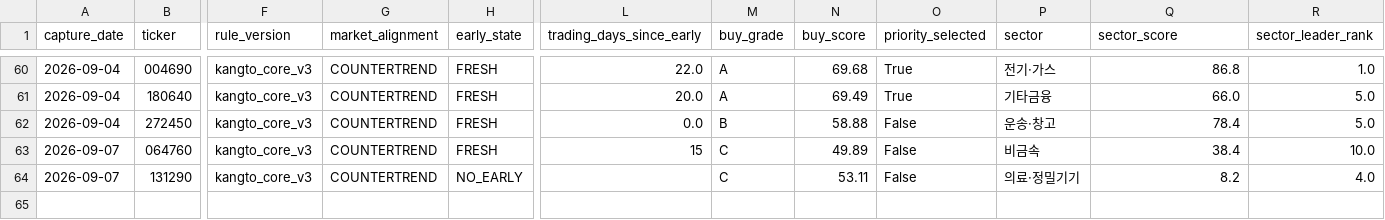
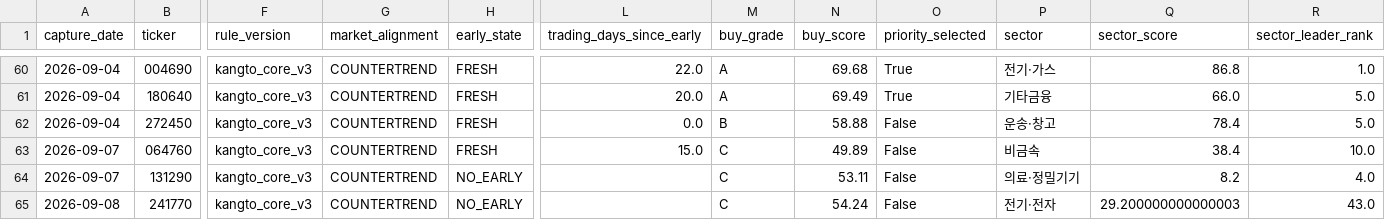
Before and after one commit to UDONGSALI/korea-stock-scanner, a CSV file: data/captures.csv, drawn as a sheet; only a part is shown, gaps mark what is left out; rows hold the shown columns only; the diff names each change by its address in the sheet, - before the commit and + after, or states it on an @@ line.

```diff
--- a/data/captures.csv
+++ b/data/captures.csv
-L63 (trading_days_since_early): 15
+L63 (trading_days_since_early): 15.0
+row 65: 2026-09-08 | 241770 | kangto_core_v3 | COUNTERTREND | NO_EARLY |  | C | 54.24 | False | 전기·전자 | 29.200000000000003 | 43.0
```
Also changed, not shown: data/buy_priority.csv, data/buy_tracking.csv, 8 other files.
